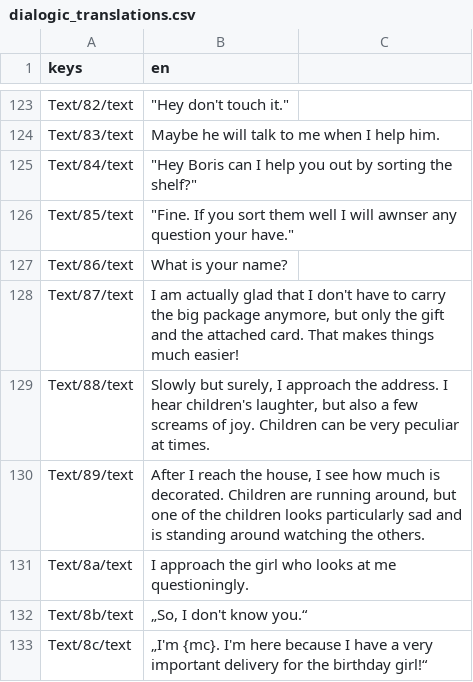
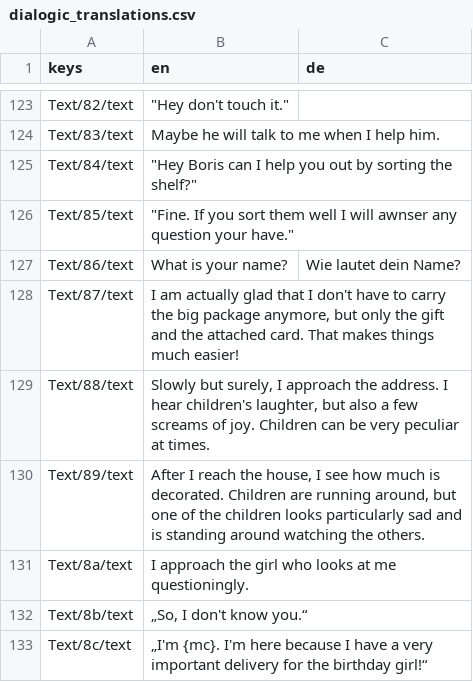
Before and after one commit to SkaOArt/LudumDare53, a CSV file: dialogic/translation/dialogic_translations.csv, drawn as a sheet; only a part is shown, gaps mark what is left out; the diff names each change by its address in the sheet, - before the commit and + after, or states it on an @@ line.

Commit message:
translation fix 2

```diff
--- a/dialogic/translation/dialogic_translations.csv
+++ b/dialogic/translation/dialogic_translations.csv
-C1: (empty)
+C1: de
-C127 (de): (empty)
+C127 (de): Wie lautet dein Name?
```
Also changed, not shown: 8 other files.
